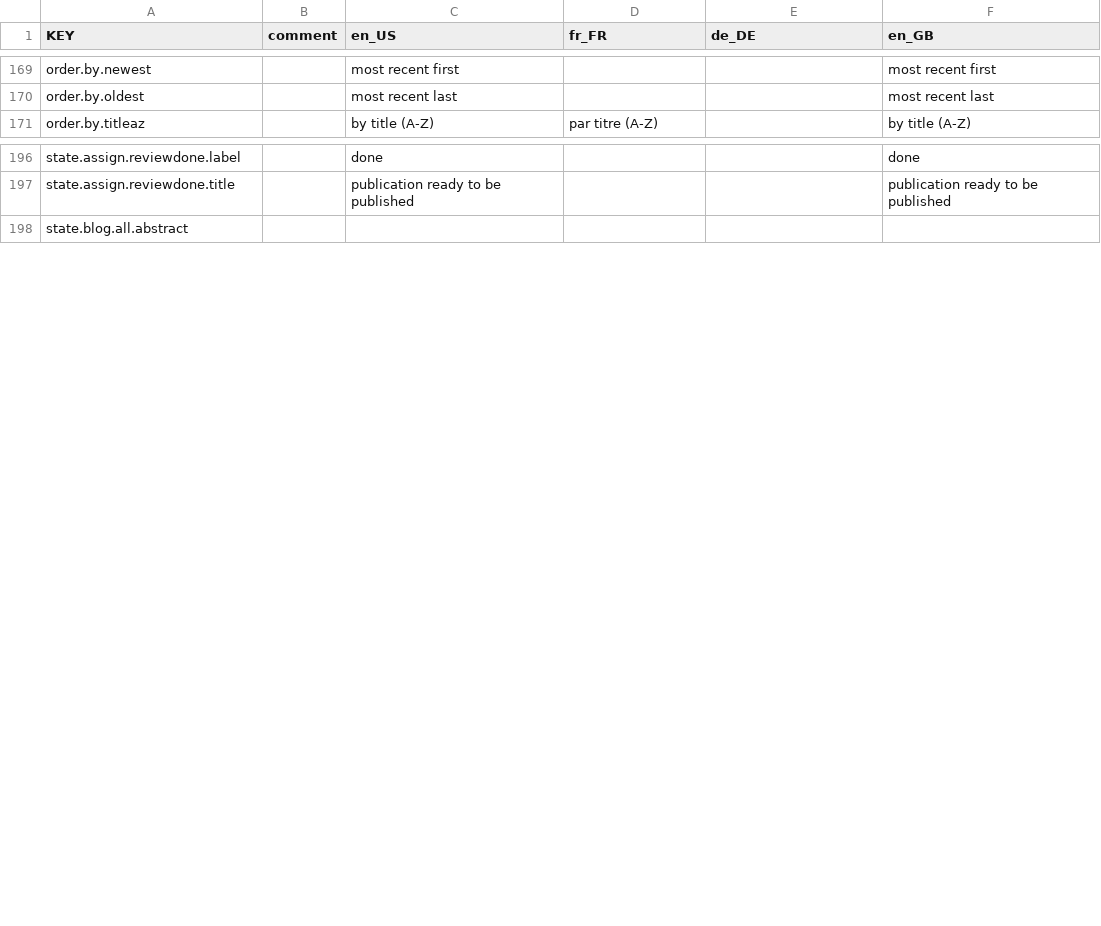
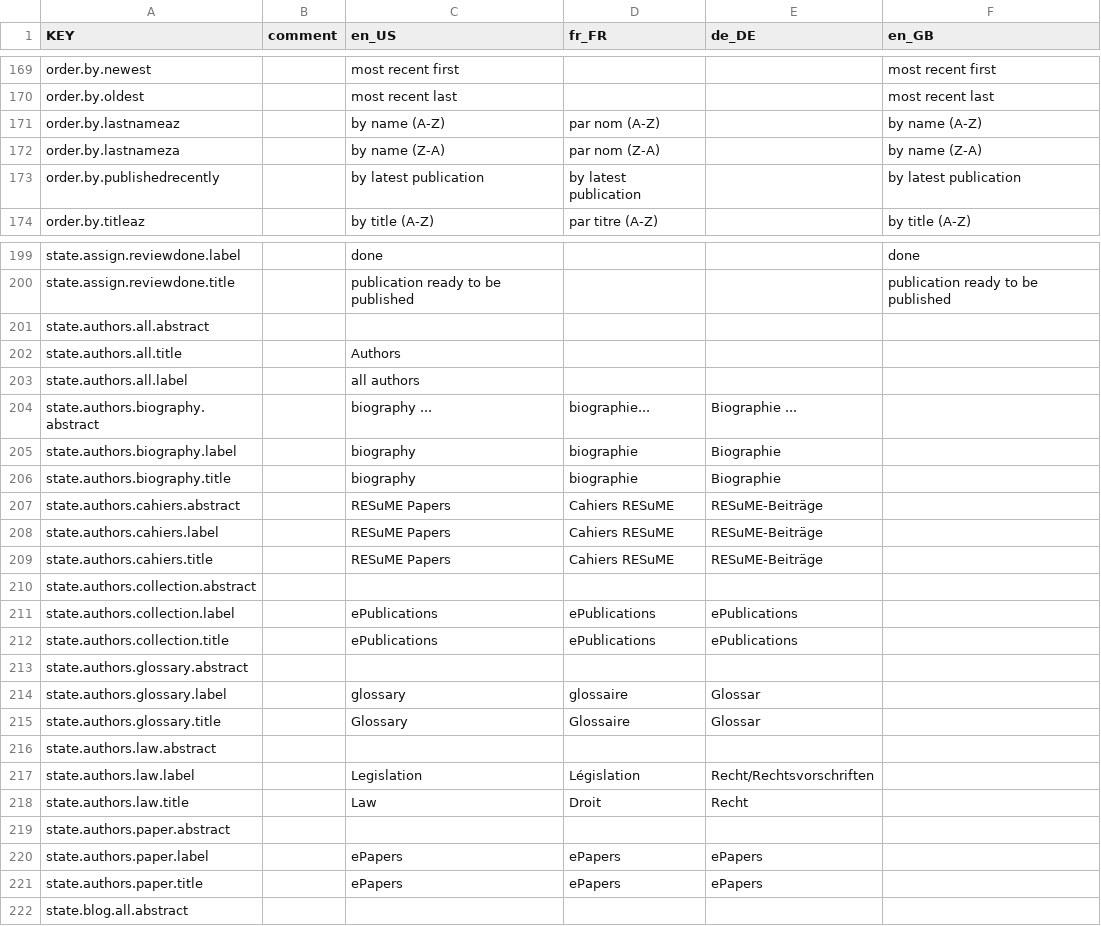
Before and after one commit to resume-unilu/RESuME, a CSV file: src/locale/locale-all.csv, drawn as a sheet; only a part is shown, gaps mark what is left out.

Commit message:
add authors view

```diff
--- a/src/locale/locale-all.csv
+++ b/src/locale/locale-all.csv
@@ -170,2 +170,5 @@ order.by.newest,,most recent first,,,most recent first
 order.by.oldest,,most recent last,,,most recent last
+order.by.lastnameaz,,by name (A-Z),par nom (A-Z),,by name (A-Z)
+order.by.lastnameza,,by name (Z-A),par nom (Z-A),,by name (Z-A)
+order.by.publishedrecently,,by latest publication,by latest publication,,by latest publication
 order.by.titleaz,,by title (A-Z),par titre (A-Z),,by title (A-Z)
@@ -197,2 +200,23 @@ state.assign.reviewdone.label,,done,,,done
 state.assign.reviewdone.title,,publication ready to be published,,,publication ready to be published
+state.authors.all.abstract,,,,,
+state.authors.all.title,,Authors,,,
+state.authors.all.label,,all authors,,,
+state.authors.biography.abstract,,biography ...,biographie...,Biographie ...,
+state.authors.biography.label,,biography,biographie,Biographie,
+state.authors.biography.title,,biography,biographie,Biographie,
+state.authors.cahiers.abstract,,RESuME Papers,Cahiers RESuME,RESuME-Beiträge,
+state.authors.cahiers.label,,RESuME Papers,Cahiers RESuME,RESuME-Beiträge,
+state.authors.cahiers.title,,RESuME Papers,Cahiers RESuME,RESuME-Beiträge,
+state.authors.collection.abstract,,,,,
+state.authors.collection.label,,ePublications,ePublications,ePublications,
+state.authors.collection.title,,ePublications,ePublications,ePublications,
+state.authors.glossary.abstract,,,,,
+state.authors.glossary.label,,glossary,glossaire,Glossar,
+state.authors.glossary.title,,Glossary,Glossaire,Glossar,
+state.authors.law.abstract,,,,,
+state.authors.law.label,,Legislation,Législation,Recht/Rechtsvorschriften,
+state.authors.law.title,,Law,Droit,Recht,
+state.authors.paper.abstract,,,,,
+state.authors.paper.label,,ePapers,ePapers,ePapers,
+state.authors.paper.title,,ePapers,ePapers,ePapers,
 state.blog.all.abstract,,,,,
```
Also changed, not shown: 19 other files.
